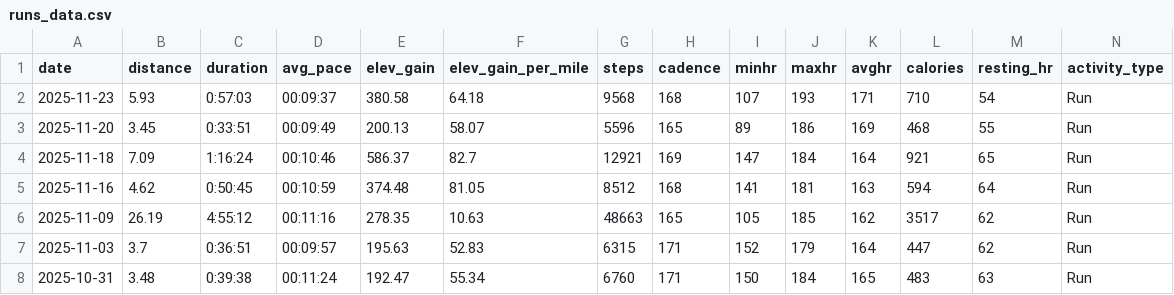
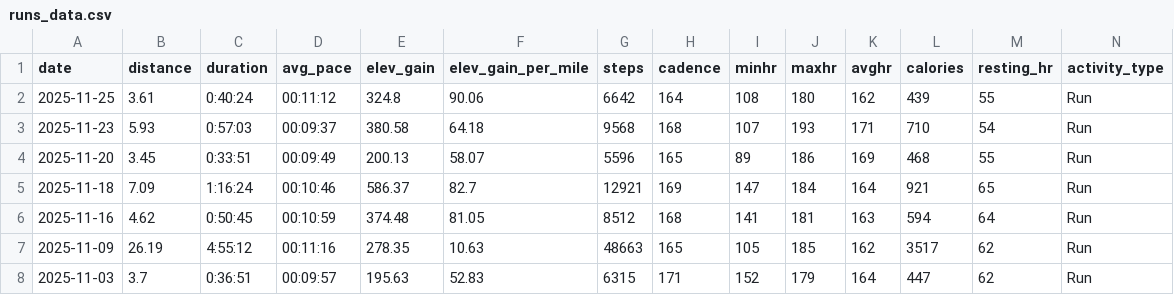
Before and after one commit to BBrav0/GarminDataReader, a CSV file: runs_data.csv, drawn as a sheet; only a part is shown; the shorter side is filled out with more unchanged rows; the diff names each change by its address in the sheet, - before the commit and + after, or states it on an @@ line.

```diff
--- a/runs_data.csv
+++ b/runs_data.csv
+row 2: 2025-11-25 | 3.61 | 0:40:24 | 00:11:12 | 324.8 | 90.06 | 6642 | 164 | 108 | 180 | 162 | 439 | 55 | Run
```
Also changed, not shown: 3 other files.
